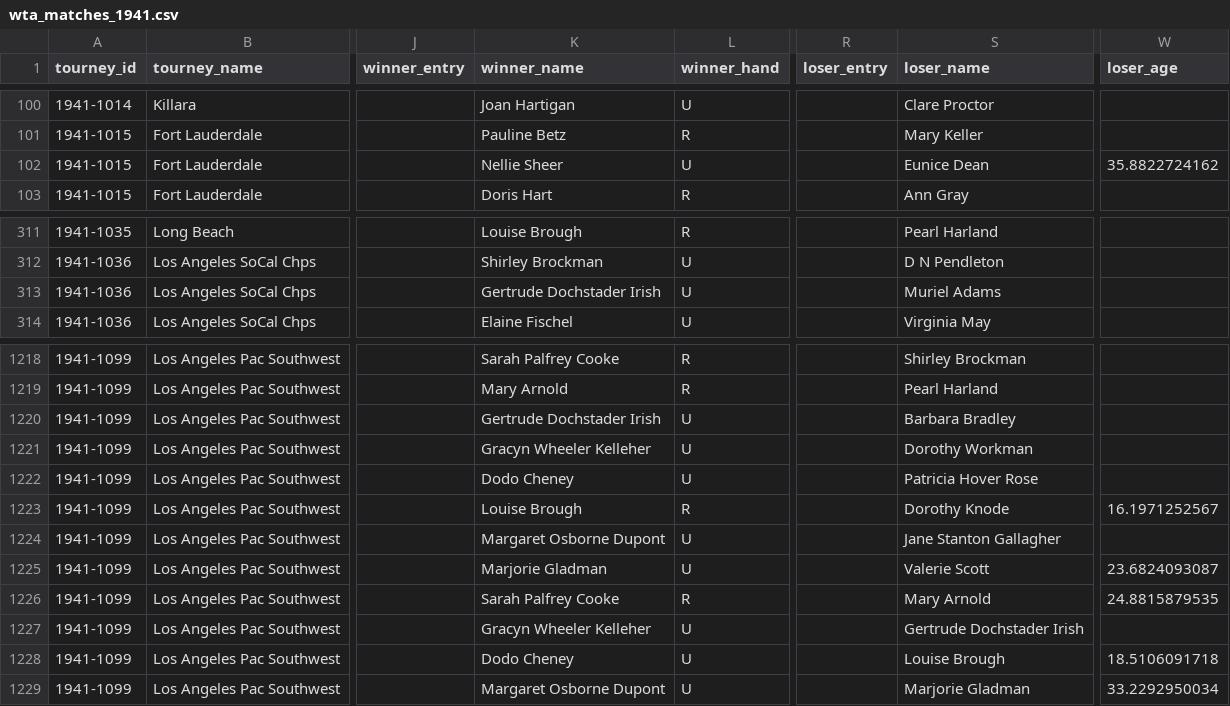
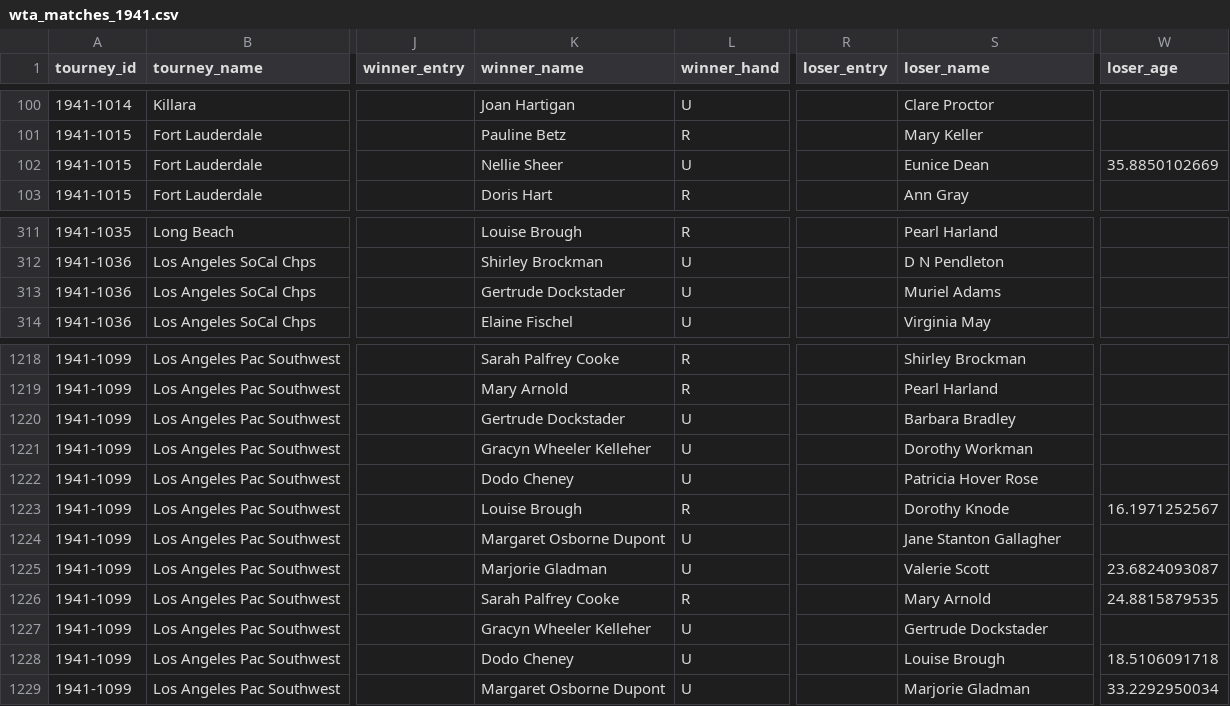
Before and after one commit to JeffSackmann/tennis_wta, a CSV file: wta_matches_1941.csv, drawn as a sheet; only a part is shown, gaps mark what is left out; the diff covers the shown part only; the diff names each change by its address in the sheet, - before the commit and + after, or states it on an @@ line.

```diff
--- a/wta_matches_1941.csv
+++ b/wta_matches_1941.csv
-W102 (loser_age): 35.8822724162
+W102 (loser_age): 35.8850102669
-K313 (winner_name): Gertrude Dochstader Irish
+K313 (winner_name): Gertrude Dockstader
-K1220 (winner_name): Gertrude Dochstader Irish
+K1220 (winner_name): Gertrude Dockstader
-S1227 (loser_name): Gertrude Dochstader Irish
+S1227 (loser_name): Gertrude Dockstader
```
Also changed, not shown: 16 edited cells elsewhere in this file, 1 other file.
